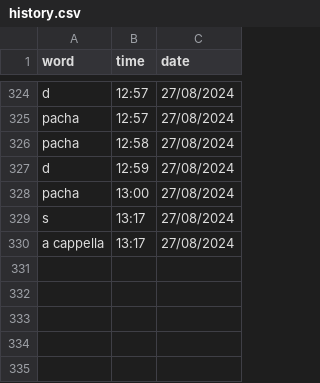
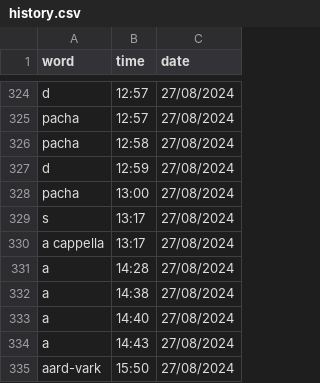
Before and after one commit to njkhanh39/CS163-23APCS2-Group4, a CSV file: Project/DictionaryGR4/DictionaryGR4/History/Eng-Eng/history.csv, drawn as a sheet; only a part is shown, gaps mark what is left out; the diff names each change by its address in the sheet, - before the commit and + after, or states it on an @@ line.

```diff
--- a/Project/DictionaryGR4/DictionaryGR4/History/Eng-Eng/history.csv
+++ b/Project/DictionaryGR4/DictionaryGR4/History/Eng-Eng/history.csv
+row 331: a | 14:28 | 27/08/2024
+row 332: a | 14:38 | 27/08/2024
+row 333: a | 14:40 | 27/08/2024
+row 334: a | 14:43 | 27/08/2024
+row 335: aard-vark | 15:50 | 27/08/2024
```
Also changed, not shown: 6 other files.
